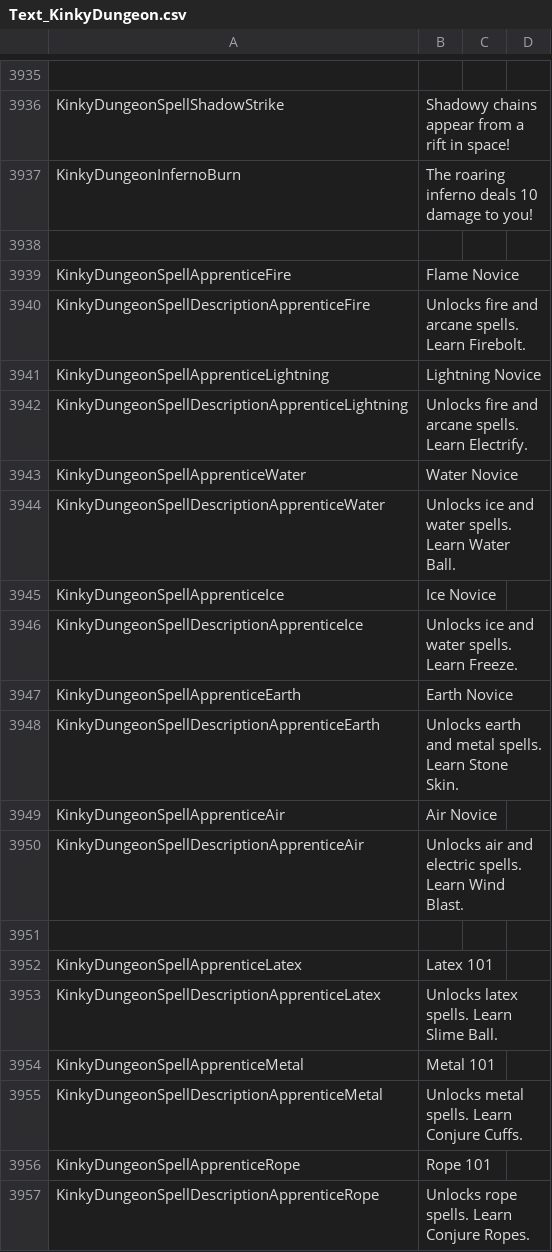
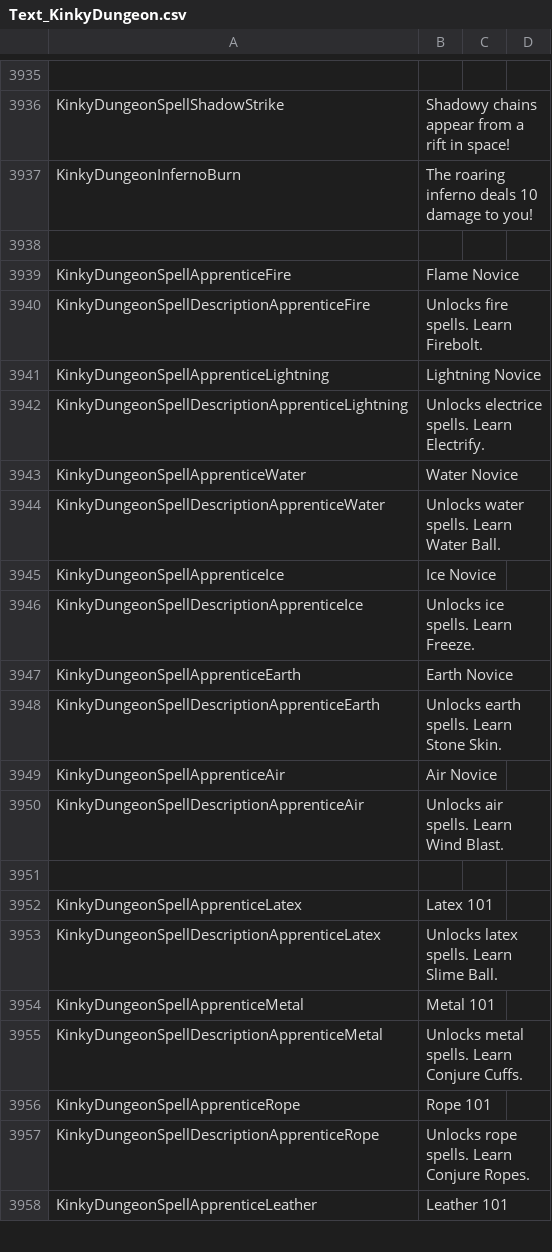
Before and after one commit to Ada18980/KinkiestDungeon, a CSV file: Screens/MiniGame/KinkyDungeon/Text_KinkyDungeon.csv, drawn as a sheet; only a part is shown, gaps mark what is left out; the shorter side is filled out with more unchanged rows.

Commit message:
Fix desc

```diff
--- a/Screens/MiniGame/KinkyDungeon/Text_KinkyDungeon.csv
+++ b/Screens/MiniGame/KinkyDungeon/Text_KinkyDungeon.csv
@@ -3939,13 +3939,13 @@ KinkyDungeonInfernoBurn,The roaring inferno deals 10 damage to you!
 KinkyDungeonSpellApprenticeFire,Flame Novice
-KinkyDungeonSpellDescriptionApprenticeFire,Unlocks fire and arcane spells. Learn Firebolt.
+KinkyDungeonSpellDescriptionApprenticeFire,Unlocks fire spells. Learn Firebolt.
 KinkyDungeonSpellApprenticeLightning,Lightning Novice
-KinkyDungeonSpellDescriptionApprenticeLightning,Unlocks fire and arcane spells. Learn Electrify.
+KinkyDungeonSpellDescriptionApprenticeLightning,Unlocks electrice spells. Learn Electrify.
 KinkyDungeonSpellApprenticeWater,Water Novice
-KinkyDungeonSpellDescriptionApprenticeWater,Unlocks ice and water spells. Learn Water Ball.
+KinkyDungeonSpellDescriptionApprenticeWater,Unlocks water spells. Learn Water Ball.
 KinkyDungeonSpellApprenticeIce,Ice Novice
-KinkyDungeonSpellDescriptionApprenticeIce,Unlocks ice and water spells. Learn Freeze.
+KinkyDungeonSpellDescriptionApprenticeIce,Unlocks ice spells. Learn Freeze.
 KinkyDungeonSpellApprenticeEarth,Earth Novice
-KinkyDungeonSpellDescriptionApprenticeEarth,Unlocks earth and metal spells. Learn Stone Skin.
+KinkyDungeonSpellDescriptionApprenticeEarth,Unlocks earth spells. Learn Stone Skin.
 KinkyDungeonSpellApprenticeAir,Air Novice
-KinkyDungeonSpellDescriptionApprenticeAir,Unlocks air and electric spells. Learn Wind Blast.
+KinkyDungeonSpellDescriptionApprenticeAir,Unlocks air spells. Learn Wind Blast.
 
```
